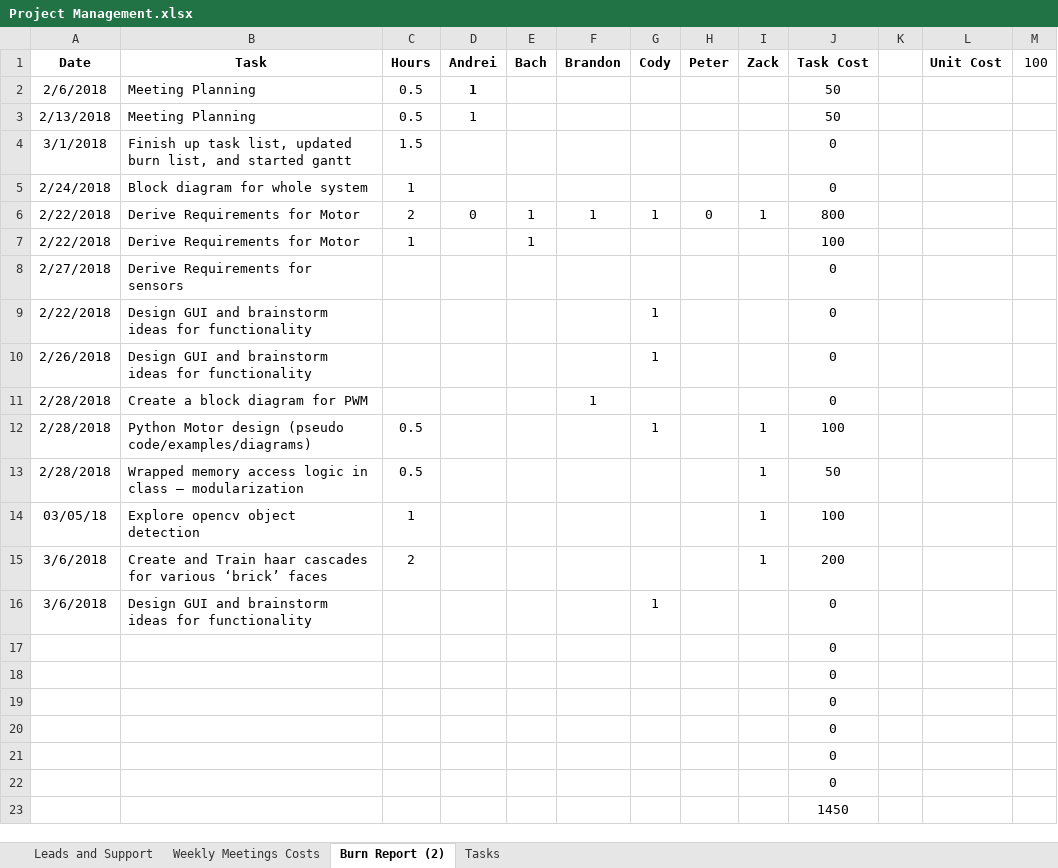
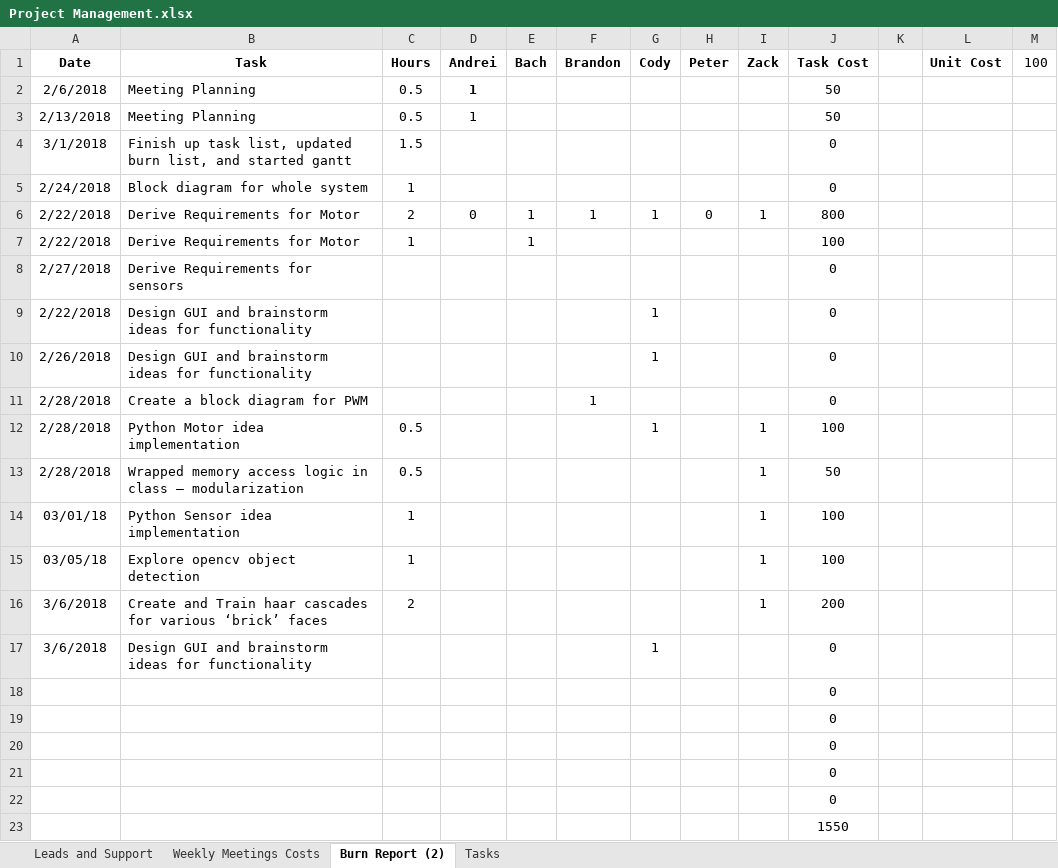
Before and after one commit to zweed4u/Embedded-Systems-Design-II, an Excel workbook: team_folder/newFolder/Project Management.xlsx, sheet Burn Report (2), drawn as a sheet; values as stored, in another font and other column widths than the file's, no borders; charts and pictures not drawn; removed rows and columns are numbered as before the commit, all else as after; the diff names each change by its address in the sheet, - before the commit and + after, or states it on an @@ line.

Commit message:
Updated project management spreadsheet

```diff
--- a/team_folder/newFolder/Project Management.xlsx (sheet Burn Report (2))
+++ b/team_folder/newFolder/Project Management.xlsx (sheet Burn Report (2))
-B12 (Task): Python Motor design (pseudo code/examples/diagrams)
+B12 (Task): Python Motor idea implementation
+row 14: 03/01/18 | Python Sensor idea implementation | 1 |  |  |  |  |  | 1 | 100
-J23 (Task Cost): 0
+J23 (Task Cost): 1550
-row 23:  |  |  |  |  |  |  |  |  | 1450
```
Also changed, not shown: formulas that keep their value.
